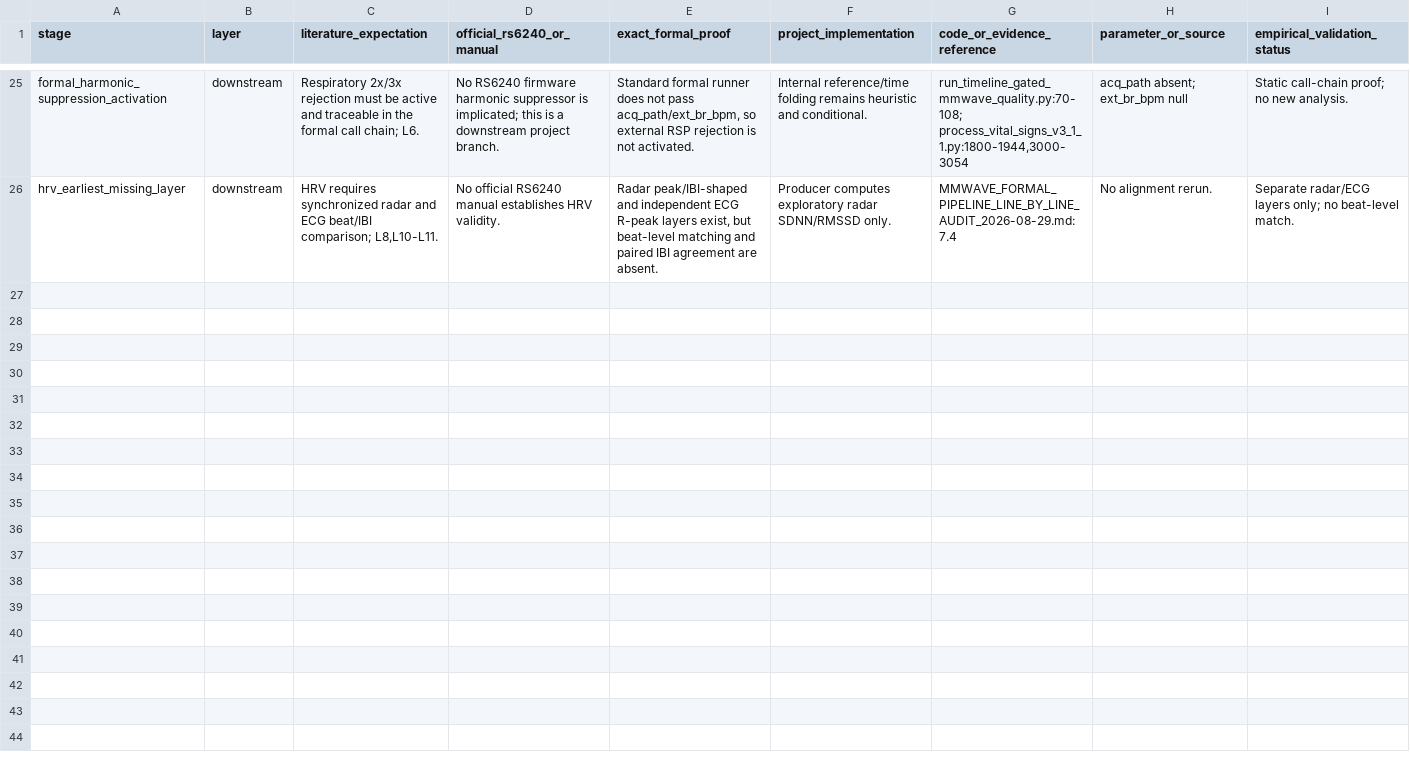
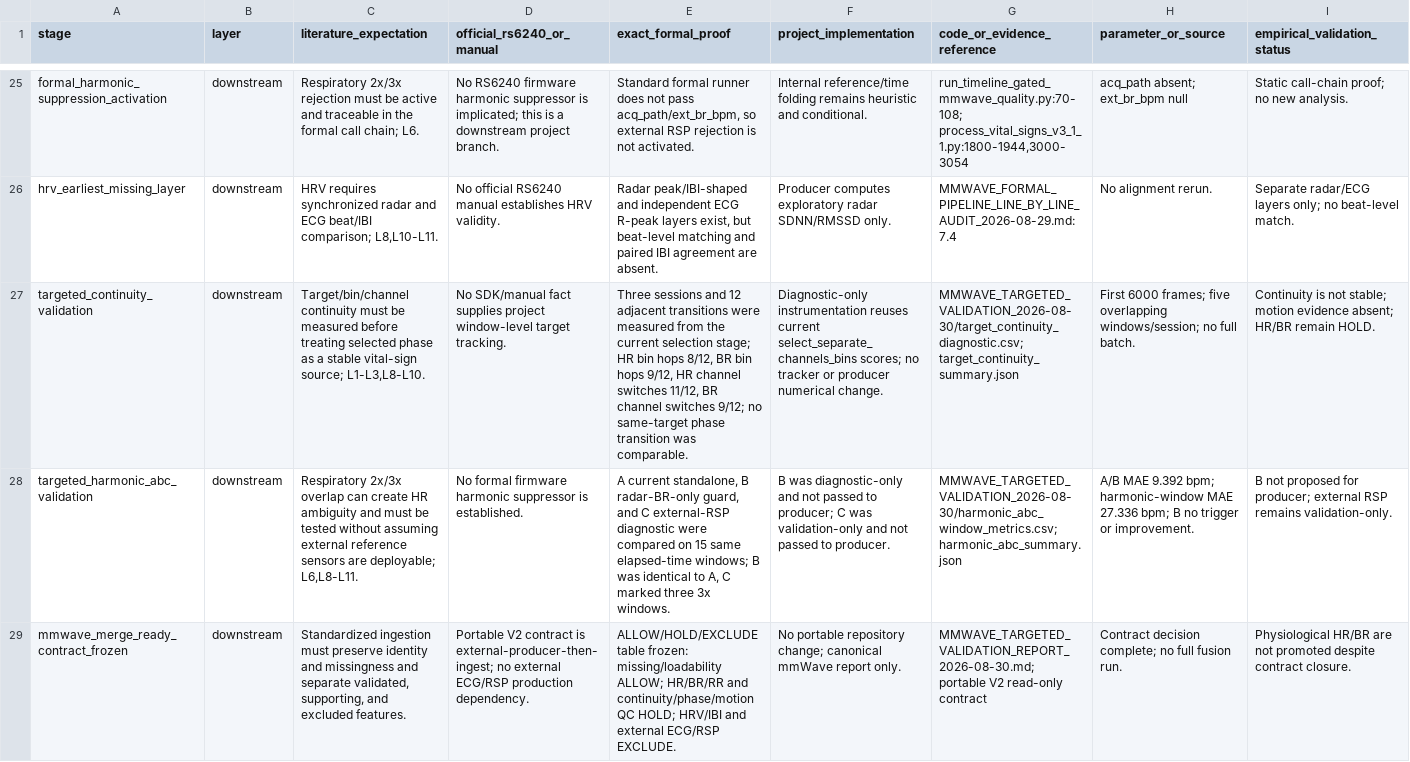
Before and after one commit to greenboo26/focuswave-multimodal-attention-analysis, a CSV file: docs/research/MMWAVE_LITERATURE_VS_PROJECT_STAGE_MATRIX_2026-08-29.csv, drawn as a sheet; only a part is shown, gaps mark what is left out; rows hold the shown columns only; the diff names each change by its address in the sheet, - before the commit and + after, or states it on an @@ line.

Commit message:
docs(mmwave): freeze targeted merge contract

```diff
--- a/docs/research/MMWAVE_LITERATURE_VS_PROJECT_STAGE_MATRIX_2026-08-29.csv
+++ b/docs/research/MMWAVE_LITERATURE_VS_PROJECT_STAGE_MATRIX_2026-08-29.csv
+row 27: targeted_continuity_validation | downstream | Target/bin/channel continuity must be measured before treating selected phase as a stable vital-sign source; L1-L3,L8-L10. | No SDK/manual fact supplies project window-level target tracking. | Three sessions and 12 adjacent transitions were measured from the current selection stage; HR bin hops 8/12, BR bin hops 9/12, HR channel switches 11/12, BR channel switches 9/12; no same-target phase transition was comparable. | Diagnostic-only instrumentation reuses current select_separate_channels_bins scores; no tracker or producer numerical change. | MMWAVE_TARGETED_VALIDATION_2026-08-30/target_continuity_diagnostic.csv; target_continuity_summary.json | First 6000 frames; five overlapping windows/session; no full batch. | Continuity is not stable; motion evidence absent; HR/BR remain HOLD.
+row 28: targeted_harmonic_abc_validation | downstream | Respiratory 2x/3x overlap can create HR ambiguity and must be tested without assuming external reference sensors are deployable; L6,L8-L11. | No formal firmware harmonic suppressor is established. | A current standalone, B radar-BR-only guard, and C external-RSP diagnostic were compared on 15 same elapsed-time windows; B was identical to A, C marked three 3x windows. | B was diagnostic-only and not passed to producer; C was validation-only and not passed to producer. | MMWAVE_TARGETED_VALIDATION_2026-08-30/harmonic_abc_window_metrics.csv; harmonic_abc_summary.json | A/B MAE 9.392 bpm; harmonic-window MAE 27.336 bpm; B no trigger or improvement. | B not proposed for producer; external RSP remains validation-only.
+row 29: mmwave_merge_ready_contract_frozen | downstream | Standardized ingestion must preserve identity and missingness and separate validated, supporting, and excluded features. | Portable V2 contract is external-producer-then-ingest; no external ECG/RSP production dependency. | ALLOW/HOLD/EXCLUDE table frozen: missing/loadability ALLOW; HR/BR/RR and continuity/phase/motion QC HOLD; HRV/IBI and external ECG/RSP EXCLUDE. | No portable repository change; canonical mmWave report only. | MMWAVE_TARGETED_VALIDATION_REPORT_2026-08-30.md; portable V2 read-only contract | Contract decision complete; no full fusion run. | Physiological HR/BR are not promoted despite contract closure.
```
Also changed, not shown: 14 other files.
